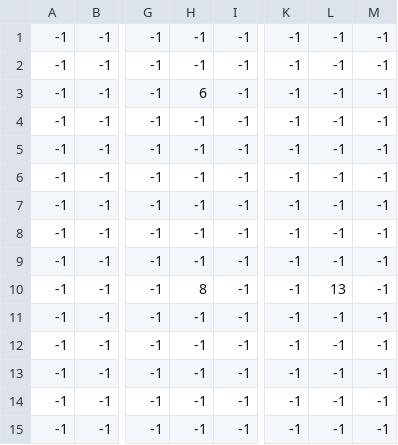
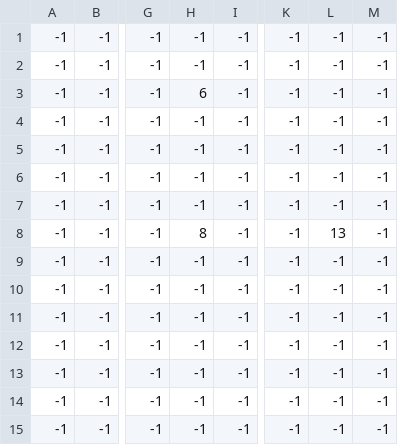
Before and after one commit to lemon4life/Voltron_Galra_Cypher_CS202, a CSV file: assets/map/hub_Tile Game Objects.csv, drawn as a sheet; only a part is shown, gaps mark what is left out; the diff names each change by its address in the sheet, - before the commit and + after, or states it on an @@ line.

```diff
--- a/assets/map/hub_Tile Game Objects.csv
+++ b/assets/map/hub_Tile Game Objects.csv
-H8: -1
+H8: 8
-L8: -1
+L8: 13
-H10: 8
+H10: -1
-L10: 13
+L10: -1
```
Also changed, not shown: 7 other files.
